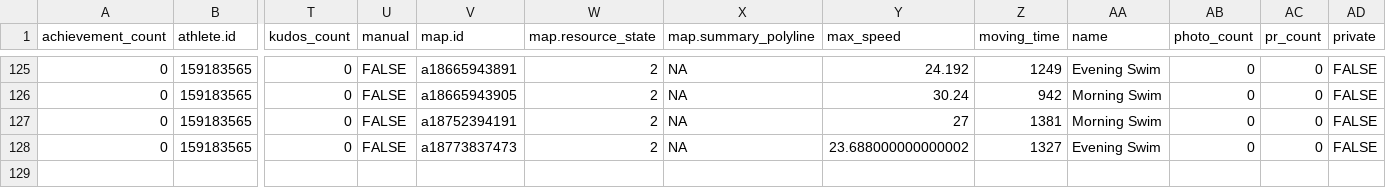
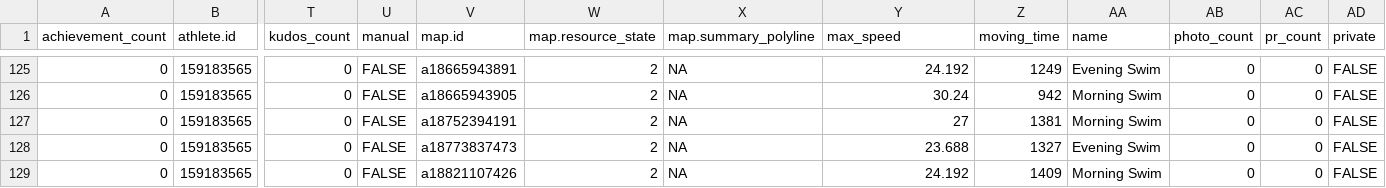
Before and after one commit to sen-kaustav/stravaData, a CSV file: swim_data.csv, drawn as a sheet; only a part is shown, gaps mark what is left out; rows hold the shown columns only; the diff names each change by its address in the sheet, - before the commit and + after, or states it on an @@ line.

```diff
--- a/swim_data.csv
+++ b/swim_data.csv
-Y128 (max_speed): 23.688000000000002
+Y128 (max_speed): 23.688
+row 129: 0 | 159183565 | 0 | FALSE | a18821107426 | 2 | NA | 24.192 | 1409 | Morning Swim | 0 | 0 | FALSE
```
Also changed, not shown: 1 other file.
